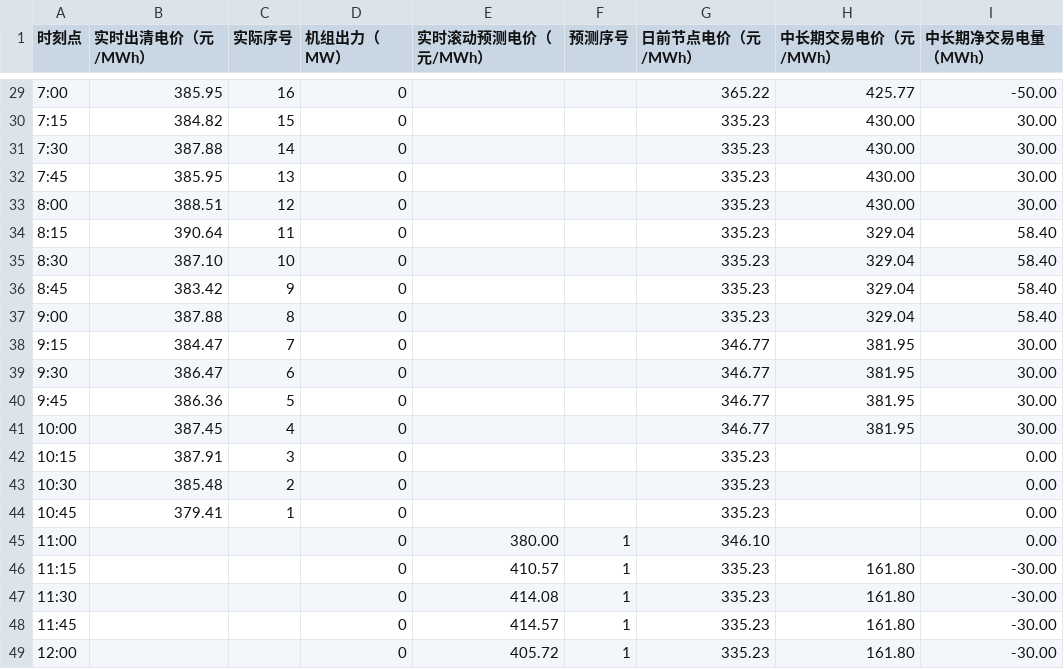
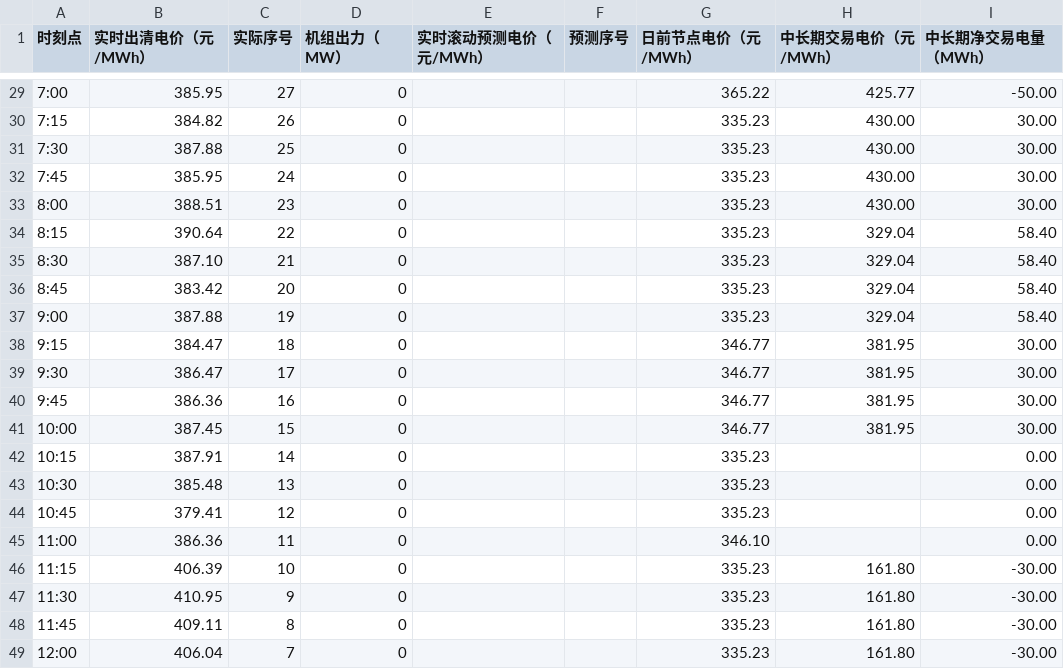
Before and after one commit to arliu633-glitch/hb-price-chart-public, a CSV file: 实时滚动电价折线图数据.csv, drawn as a sheet; only a part is shown, gaps mark what is left out; the diff covers the shown part only.

```diff
--- a/实时滚动电价折线图数据.csv
+++ b/实时滚动电价折线图数据.csv
@@ -29,21 +29,21 @@
-7:00,385.95,16,0,,,365.22,425.77,-50.00
-7:15,384.82,15,0,,,335.23,430.00,30.00
-7:30,387.88,14,0,,,335.23,430.00,30.00
-7:45,385.95,13,0,,,335.23,430.00,30.00
-8:00,388.51,12,0,,,335.23,430.00,30.00
-8:15,390.64,11,0,,,335.23,329.04,58.40
-8:30,387.10,10,0,,,335.23,329.04,58.40
-8:45,383.42,9,0,,,335.23,329.04,58.40
-9:00,387.88,8,0,,,335.23,329.04,58.40
-9:15,384.47,7,0,,,346.77,381.95,30.00
-9:30,386.47,6,0,,,346.77,381.95,30.00
-9:45,386.36,5,0,,,346.77,381.95,30.00
-10:00,387.45,4,0,,,346.77,381.95,30.00
-10:15,387.91,3,0,,,335.23,,0.00
-10:30,385.48,2,0,,,335.23,,0.00
-10:45,379.41,1,0,,,335.23,,0.00
-11:00,,,0,380.00,1,346.10,,0.00
-11:15,,,0,410.57,1,335.23,161.80,-30.00
-11:30,,,0,414.08,1,335.23,161.80,-30.00
-11:45,,,0,414.57,1,335.23,161.80,-30.00
-12:00,,,0,405.72,1,335.23,161.80,-30.00
+7:00,385.95,27,0,,,365.22,425.77,-50.00
+7:15,384.82,26,0,,,335.23,430.00,30.00
+7:30,387.88,25,0,,,335.23,430.00,30.00
+7:45,385.95,24,0,,,335.23,430.00,30.00
+8:00,388.51,23,0,,,335.23,430.00,30.00
+8:15,390.64,22,0,,,335.23,329.04,58.40
+8:30,387.10,21,0,,,335.23,329.04,58.40
+8:45,383.42,20,0,,,335.23,329.04,58.40
+9:00,387.88,19,0,,,335.23,329.04,58.40
+9:15,384.47,18,0,,,346.77,381.95,30.00
+9:30,386.47,17,0,,,346.77,381.95,30.00
+9:45,386.36,16,0,,,346.77,381.95,30.00
+10:00,387.45,15,0,,,346.77,381.95,30.00
+10:15,387.91,14,0,,,335.23,,0.00
+10:30,385.48,13,0,,,335.23,,0.00
+10:45,379.41,12,0,,,335.23,,0.00
+11:00,386.36,11,0,,,346.10,,0.00
+11:15,406.39,10,0,,,335.23,161.80,-30.00
+11:30,410.95,9,0,,,335.23,161.80,-30.00
+11:45,409.11,8,0,,,335.23,161.80,-30.00
+12:00,406.04,7,0,,,335.23,161.80,-30.00
```
Also changed, not shown: 68 edited cells elsewhere in this file, 2 other files.
